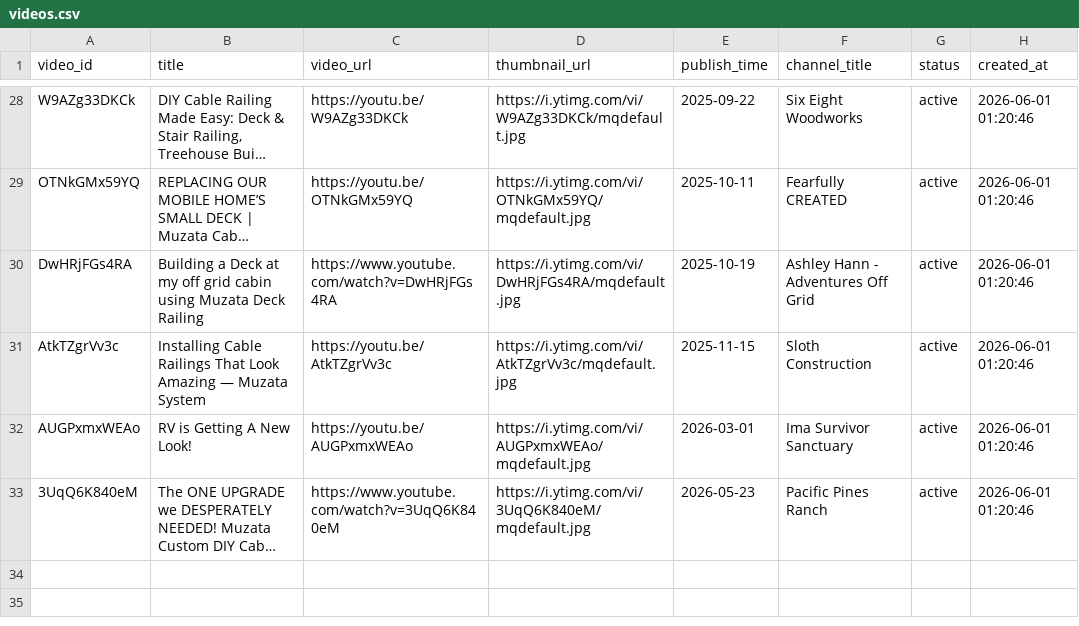
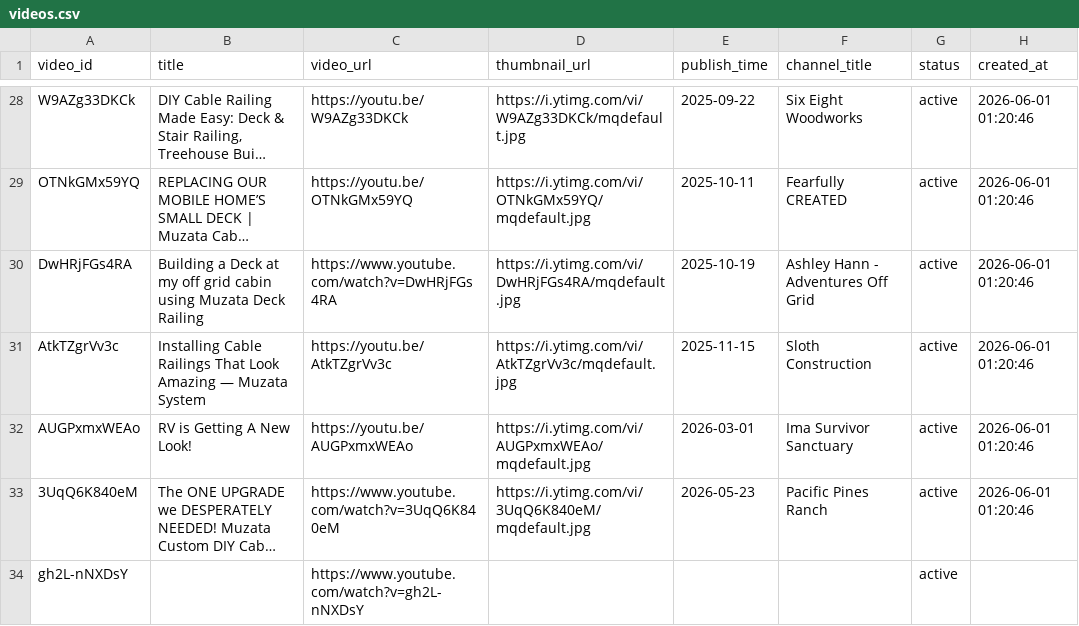
Before and after one commit to Daas3bb/youtube-vedio-statistics, a CSV file: inputs/videos.csv, drawn as a sheet; only a part is shown, gaps mark what is left out; long unchanged cells end in …; the diff names each change by its address in the sheet, - before the commit and + after, or states it on an @@ line.

Commit message:
feat: add 1 video(s) via dashboard

```diff
--- a/inputs/videos.csv
+++ b/inputs/videos.csv
+row 34: gh2L-nNXDsY |  | https://www.youtube.com/watch?v=gh2L-nNXDsY |  |  |  | active
```
